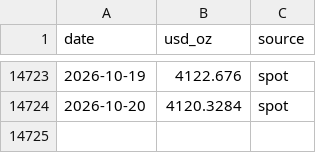
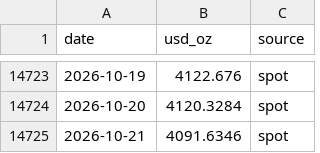
Before and after one commit to vaibhavgit9210/mygoldfund, a CSV file: history/gold_usd.csv, drawn as a sheet; only a part is shown, gaps mark what is left out.

```diff
--- a/history/gold_usd.csv
+++ b/history/gold_usd.csv
@@ -14724 +14724,2 @@ date,usd_oz,source
 2026-10-20,4120.3284,spot
+2026-10-21,4091.6346,spot
```
Also changed, not shown: history/silver_usd.csv, 2 other files.
